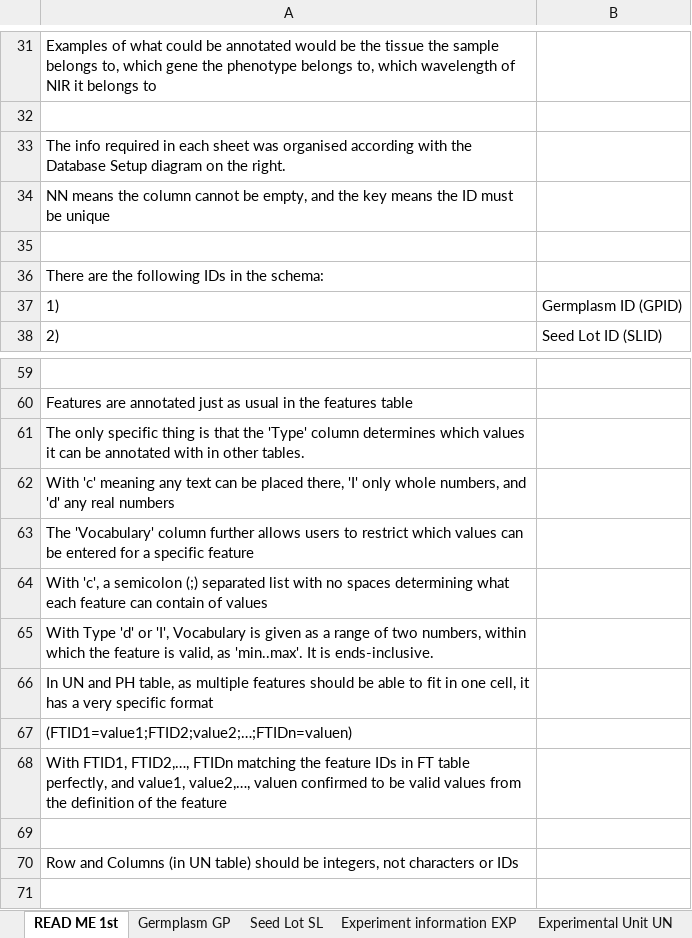
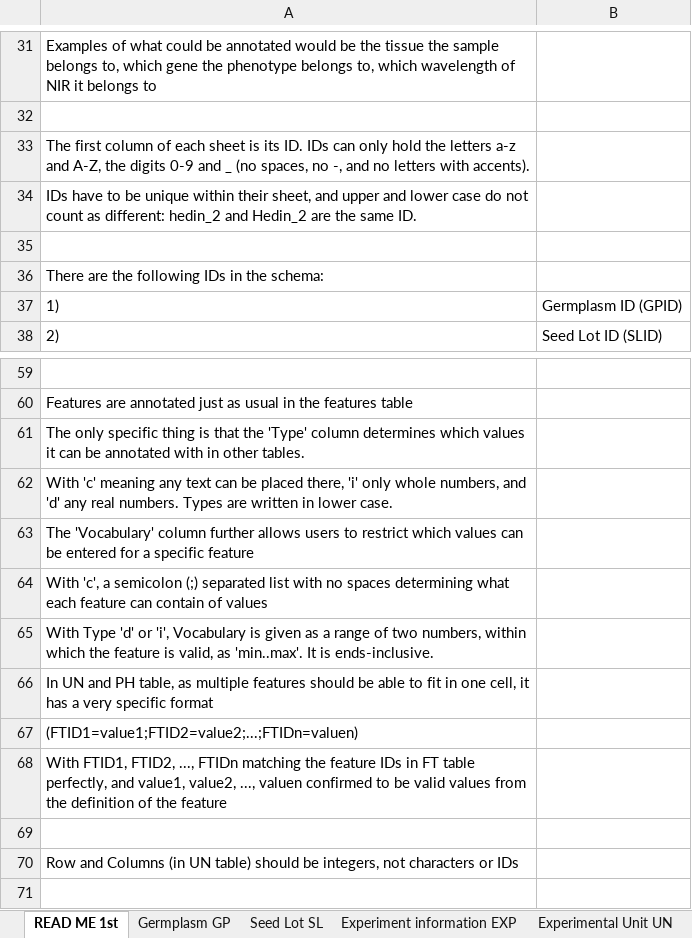
Before and after one commit to fababase/phenotype-database-format, an Excel workbook: template/collection-sheet.xlsx, sheet READ ME 1st, drawn as a sheet; only a part is shown, gaps mark what is left out; values as stored, in another font and other column widths than the file's, no borders; charts and pictures not drawn; the diff names each change by its address in the sheet, - before the commit and + after, or states it on an @@ line.

Commit message:
Added free text guidance and redid feature types
Added guidance for free text fields, that is description and comments across all tables. And, changed feature types to be all lower-case, so it is either i, d, or c, not I.

```diff
--- a/template/collection-sheet.xlsx (sheet READ ME 1st)
+++ b/template/collection-sheet.xlsx (sheet READ ME 1st)
-A33: The info required in each sheet was organised according with the Database Setup diagram on the right.
+A33: The first column of each sheet is its ID. IDs can only hold the letters a-z and A-Z, the digits 0-9 and _ (no spaces, no -, and no letters with accents).
-A34: NN means the column cannot be empty, and the key means the ID must be unique
+A34: IDs have to be unique within their sheet, and upper and lower case do not count as different: hedin_2 and Hedin_2 are the same ID.
-A62: …placed there, 'I' only whole numbers, and 'd' any real numbers
+A62: …placed there, 'i' only whole numbers, and 'd' any real numbers. Types are written in lower case.
-A65: …'d' or 'I', Vocabulary is…
+A65: …'d' or 'i', Vocabulary is…
-A67: (FTID1=value1;FTID2;value2;…;FTIDn=valuen)
+A67: (FTID1=value1;FTID2=value2;...;FTIDn=valuen)
-A68: With FTID1, FTID2,…, FTIDn matching the feature IDs in FT table perfectly, and value1, value2,…, valuen confirmed…
+A68: With FTID1, FTID2, ..., FTIDn matching the feature IDs in FT table perfectly, and value1, value2, ..., valuen confirmed…
```
Also changed, not shown: sheet Features FT, sheet Management MM, sheet Experiment information EXP, sheet Experiment intervention I, sheet Climate Description CD, sheet Seed Lot SL, 5 more sheets, charts or pictures, 4 other files.
